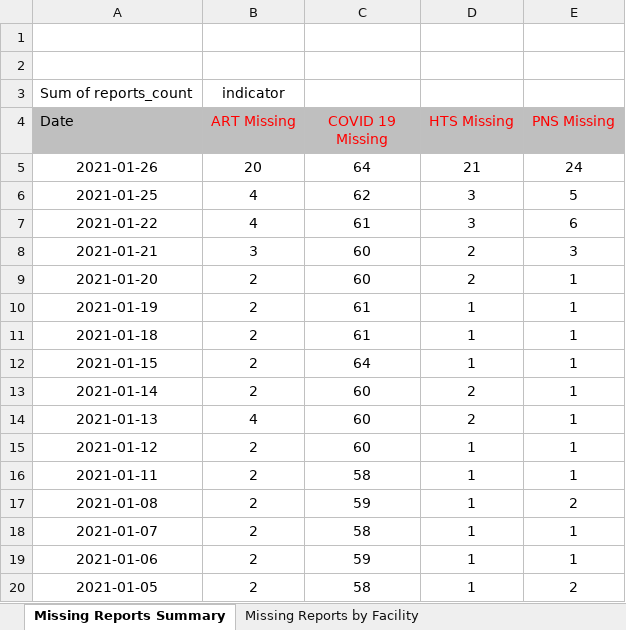
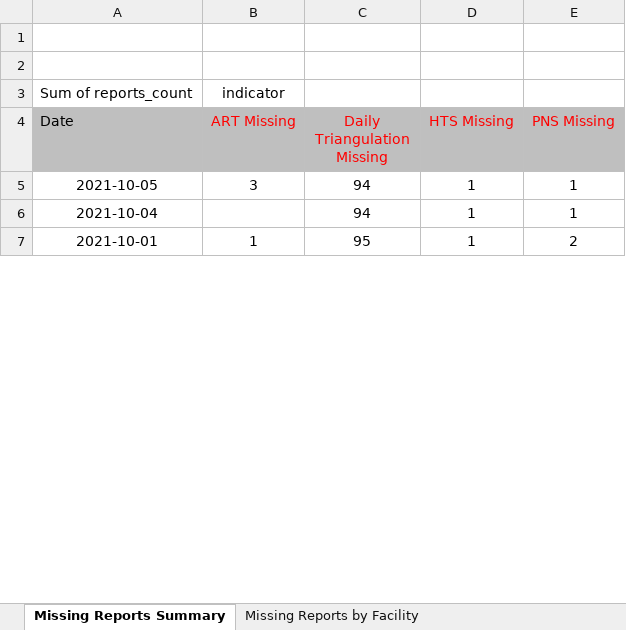
Before and after one commit to elkant/Cohorts, an Excel workbook: web/surgetracker.xlsx, sheet Missing Reports Summary, drawn as a sheet; only a part is shown; values as stored, in another font and other column widths than the file's, no borders; charts and pictures not drawn; removed rows and columns are numbered as before the commit, all else as after; the diff covers the shown part only; the diff names each change by its address in the sheet, - before the commit and + after, or states it on an @@ line.

```diff
--- a/web/surgetracker.xlsx (sheet Missing Reports Summary)
+++ b/web/surgetracker.xlsx (sheet Missing Reports Summary)
-C4: COVID 19 Missing
+C4: Daily Triangulation Missing
-row 5: 2021-01-26 | 20 | 64 | 21 | 24
-row 6: 2021-01-25 | 4 | 62 | 3 | 5
-row 7: 2021-01-22 | 4 | 61 | 3 | 6
-row 8: 2021-01-21 | 3 | 60 | 2 | 3
-row 9: 2021-01-20 | 2 | 60 | 2 | 1
-row 10: 2021-01-19 | 2 | 61 | 1 | 1
-row 11: 2021-01-18 | 2 | 61 | 1 | 1
-A5 (Date): 2021-01-15
+A5 (Date): 2021-10-05
-B5 (ART Missing): 2
+B5 (ART Missing): 3
-C5 (Daily Triangulation Missing): 64
+C5 (Daily Triangulation Missing): 94
-row 13: 2021-01-14 | 2 | 60 | 2 | 1
-row 14: 2021-01-13 | 4 | 60 | 2 | 1
-row 15: 2021-01-12 | 2 | 60 | 1 | 1
-row 16: 2021-01-11 | 2 | 58 | 1 | 1
-row 17: 2021-01-08 | 2 | 59 | 1 | 2
-A6 (Date): 2021-01-07
+A6 (Date): 2021-10-04
-B6 (ART Missing): 2
+B6 (ART Missing): (empty)
-C6 (Daily Triangulation Missing): 58
+C6 (Daily Triangulation Missing): 94
-row 19: 2021-01-06 | 2 | 59 | 1 | 1
-A7 (Date): 2021-01-05
+A7 (Date): 2021-10-01
-B7 (ART Missing): 2
+B7 (ART Missing): 1
-C7 (Daily Triangulation Missing): 58
+C7 (Daily Triangulation Missing): 95
```
Also changed, not shown: 65 removed rows and 4 edited cells elsewhere in this sheet, sheet Submitted Reports by Facility, sheet Missing Reports by Facility, sheet Custom Tracker, sheet Raw data tracker, charts or pictures, web/pns/PNS_Daily_Template_20190514_V_4.xlsx, web/pns/daily_data_triangulation_template_v100.xlsx, 32 other files.
